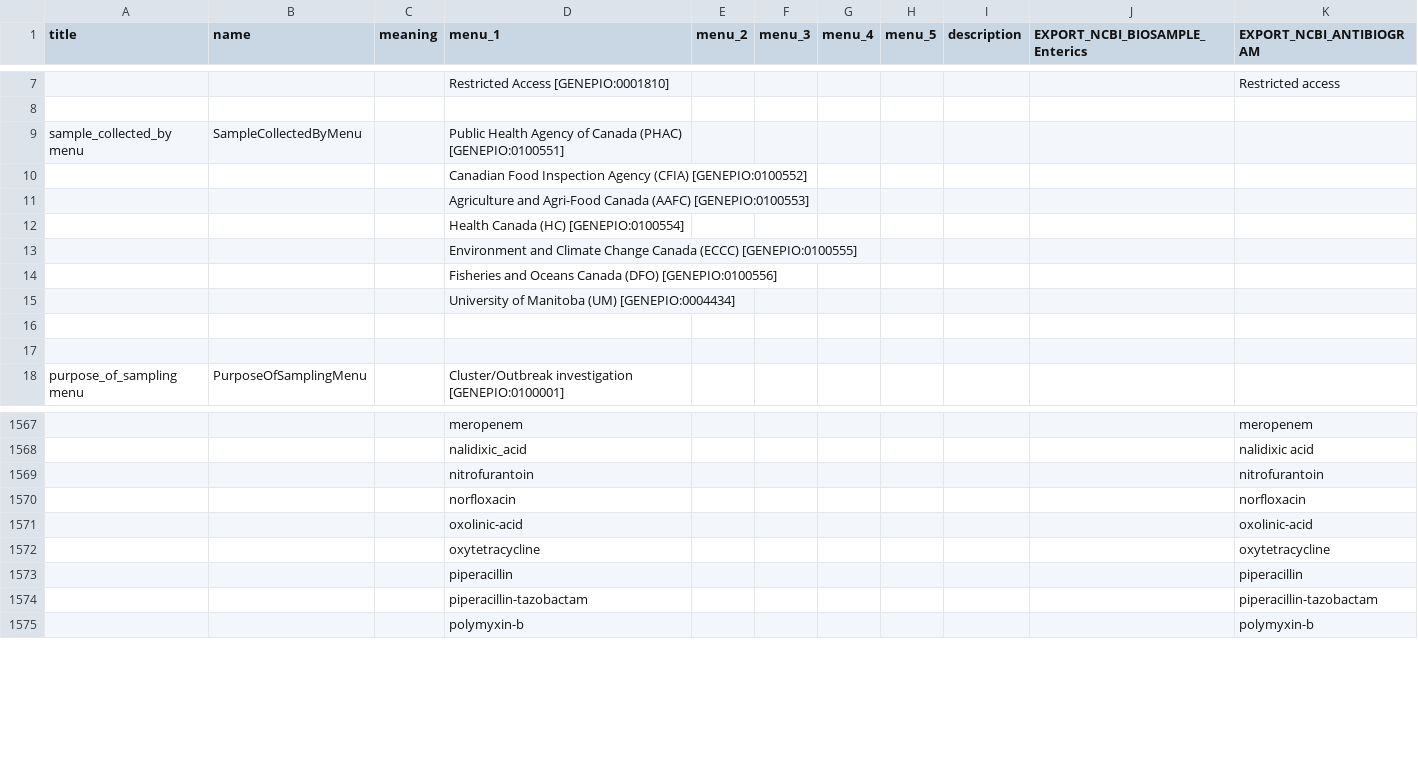
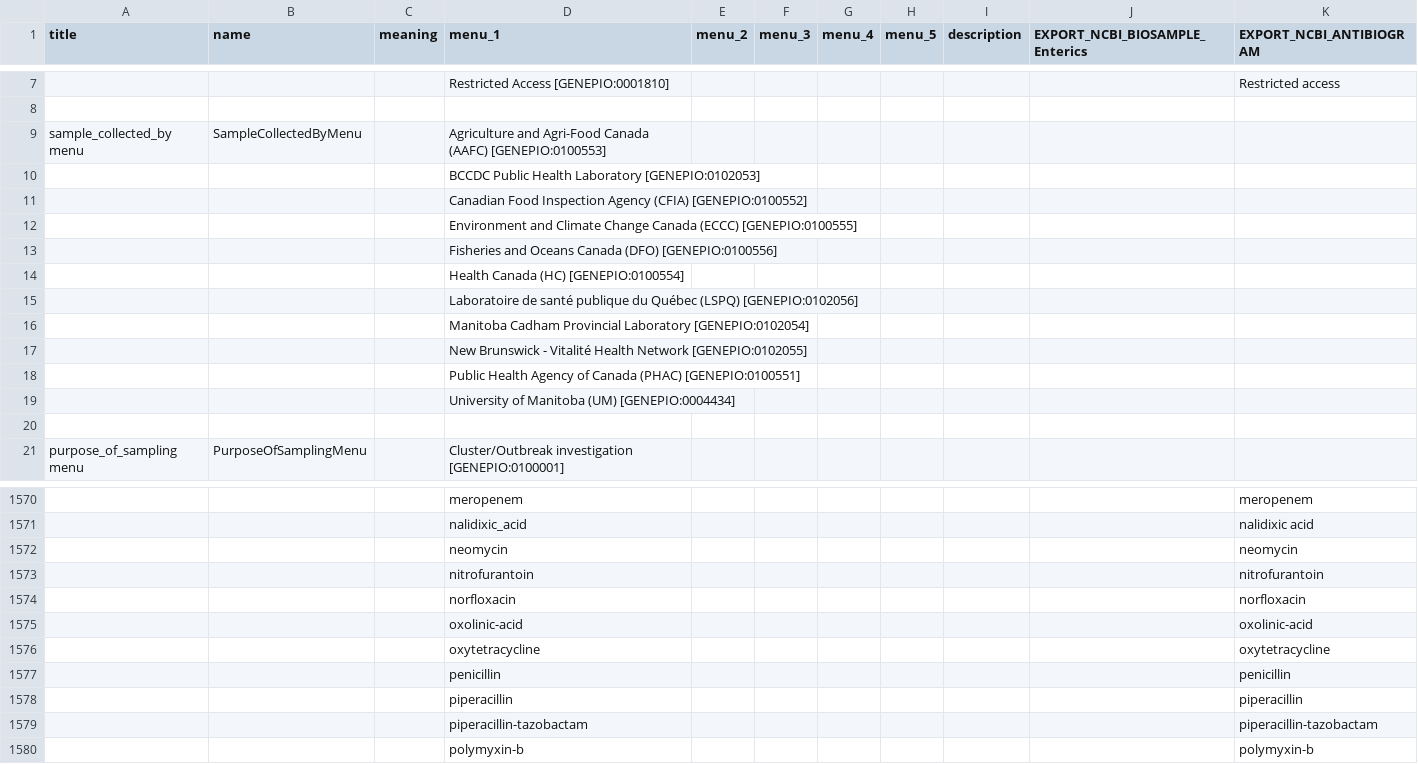
Before and after one commit to cidgoh/DataHarmonizer, a TSV file: web/templates/grdi/schema_enums.tsv, drawn as a sheet; only a part is shown, gaps mark what is left out; removed rows and columns are numbered as before the commit, all else as after; the diff names each change by its address in the sheet, - before the commit and + after, or states it on an @@ line.

Commit message:
GRDI update

```diff
--- a/web/templates/grdi/schema_enums.tsv
+++ b/web/templates/grdi/schema_enums.tsv
-D9 (menu_1): Public Health Agency of Canada (PHAC) [GENEPIO:0100551]
+D9 (menu_1): Agriculture and Agri-Food Canada (AAFC) [GENEPIO:0100553]
-D10 (menu_1): Canadian Food Inspection Agency (CFIA) [GENEPIO:0100552]
+D10 (menu_1): BCCDC Public Health Laboratory [GENEPIO:0102053]
+row 11:  |  |  | Canadian Food Inspection Agency (CFIA) [GENEPIO:0100552]
+row 12:  |  |  | Environment and Climate Change Canada (ECCC) [GENEPIO:0100555]
+row 13:  |  |  | Fisheries and Oceans Canada (DFO) [GENEPIO:0100556]
+row 14:  |  |  | Health Canada (HC) [GENEPIO:0100554]
-D15 (menu_1): Agriculture and Agri-Food Canada (AAFC) [GENEPIO:0100553]
+D15 (menu_1): Laboratoire de santé publique du Québec (LSPQ) [GENEPIO:0102056]
-D16 (menu_1): Health Canada (HC) [GENEPIO:0100554]
+D16 (menu_1): Manitoba Cadham Provincial Laboratory [GENEPIO:0102054]
-D17 (menu_1): Environment and Climate Change Canada (ECCC) [GENEPIO:0100555]
+D17 (menu_1): New Brunswick - Vitalité Health Network [GENEPIO:0102055]
-D18 (menu_1): Fisheries and Oceans Canada (DFO) [GENEPIO:0100556]
+D18 (menu_1): Public Health Agency of Canada (PHAC) [GENEPIO:0100551]
-row 17: (empty)
+row 1572:  |  |  | neomycin |  |  |  |  |  |  | neomycin
+row 1577:  |  |  | penicillin |  |  |  |  |  |  | penicillin
```
Also changed, not shown: 3 other files.
